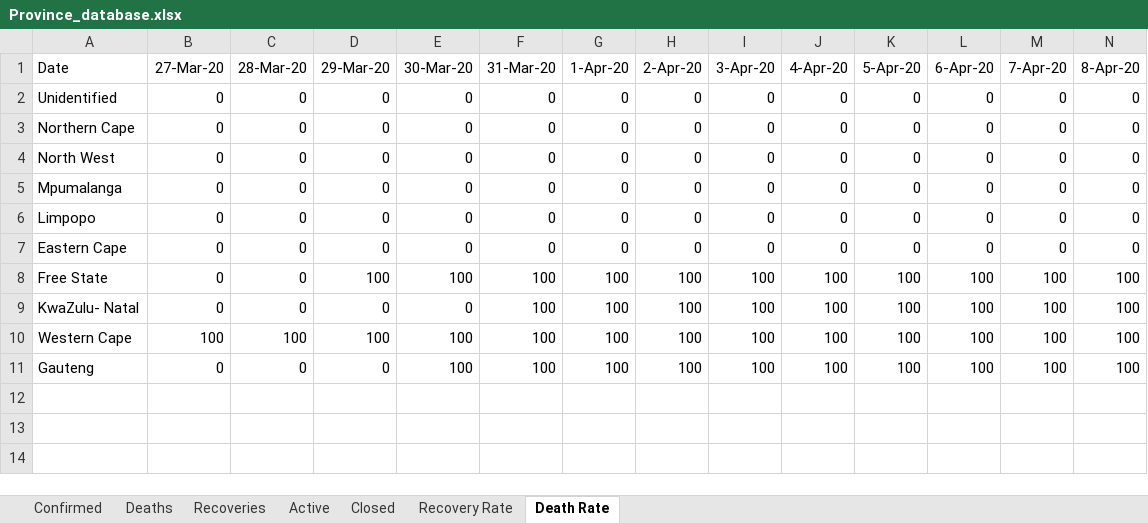
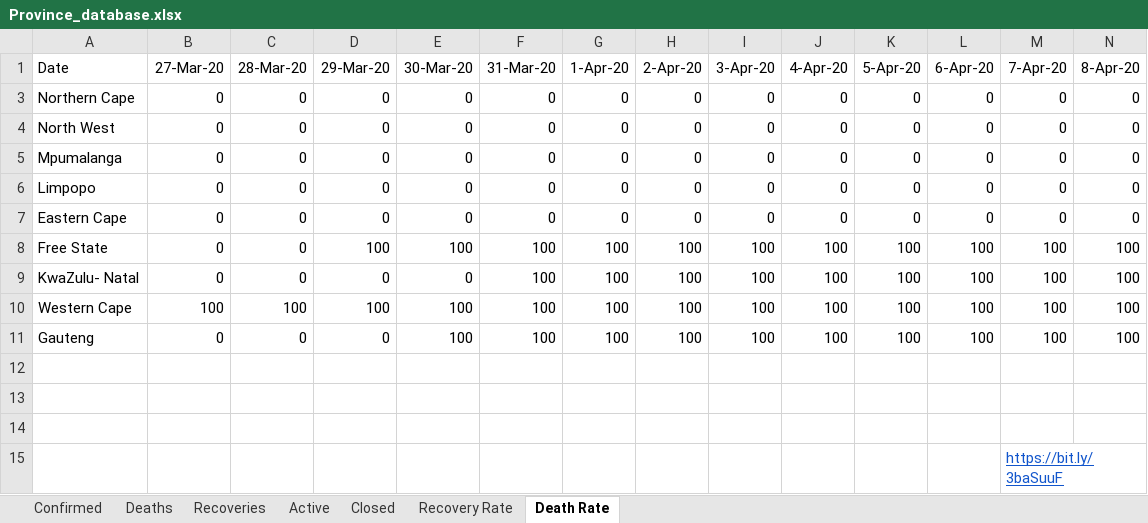
Before and after one commit to pkantue/covid2019, an Excel workbook: Data/Covid2019/SA_data_archive/Province_database.xlsx, sheet Death Rate, drawn as a sheet; only a part is shown; values as stored, in another font and other column widths than the file's, no borders; charts and pictures not drawn; removed rows and columns are numbered as before the commit, all else as after; rows hold the shown columns only; the diff names each change by its address in the sheet, - before the commit and + after, or states it on an @@ line.

```diff
--- a/Data/Covid2019/SA_data_archive/Province_database.xlsx (sheet Death Rate)
+++ b/Data/Covid2019/SA_data_archive/Province_database.xlsx (sheet Death Rate)
@@ row 2 hidden: Unidentified | 0 | 0 | 0 | 0 | 0 | 0 | 0 | 0 | 0 | 0 | 0 | 0 | 0 @@
+row 12: (empty)
+row 13: (empty)
+row 14: (empty)
+row 15:  |  |  |  |  |  |  |  |  |  |  |  | https://bit.ly/3baSuuF
```
Also changed, not shown: sheet Recovery Rate, sheet Active, charts or pictures, 1 other file.
